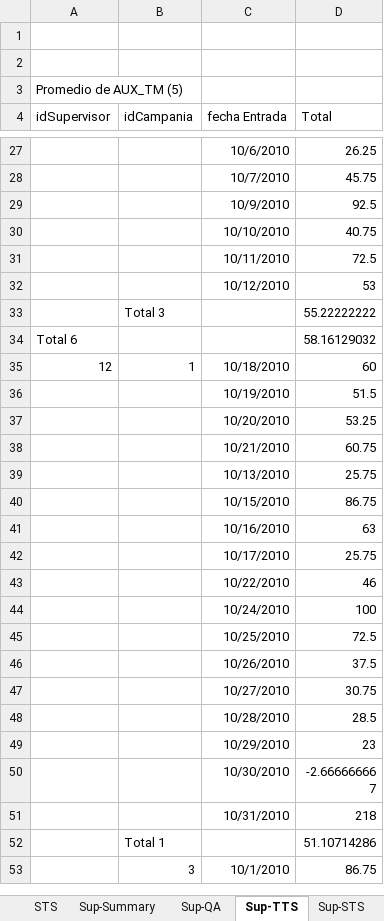
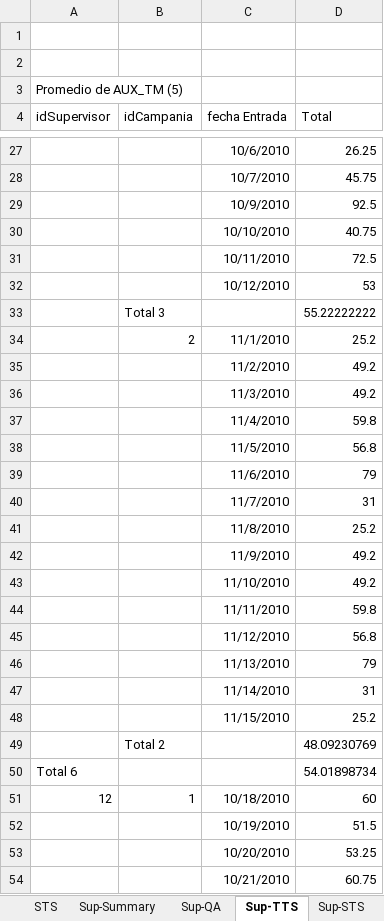
Before and after one commit to ingevy/taller-desarrollo-proyectos-ii-2do-2010, an Excel workbook: code/trunk/samplefiles/metricsResults.xlsx, sheet Sup-TTS, drawn as a sheet; only a part is shown, gaps mark what is left out; the shorter side is filled out with more unchanged rows; values as stored, in another font and other column widths than the file's, no borders; addresses are those after the commit; the diff covers the shown part only; the diff names each change by its address in the sheet, - before the commit and + after, or states it on an @@ line.

```diff
--- a/code/trunk/samplefiles/metricsResults.xlsx (sheet Sup-TTS)
+++ b/code/trunk/samplefiles/metricsResults.xlsx (sheet Sup-TTS)
+row 34:  | 2 | 11/1/2010 | 25.2
+row 35:  |  | 11/2/2010 | 49.2
+row 36:  |  | 11/3/2010 | 49.2
+row 37:  |  | 11/4/2010 | 59.8
+row 38:  |  | 11/5/2010 | 56.8
+row 39:  |  | 11/6/2010 | 79
+row 40:  |  | 11/7/2010 | 31
+row 41:  |  | 11/8/2010 | 25.2
+row 42:  |  | 11/9/2010 | 49.2
+row 43:  |  | 11/10/2010 | 49.2
+row 44:  |  | 11/11/2010 | 59.8
+row 45:  |  | 11/12/2010 | 56.8
+row 46:  |  | 11/13/2010 | 79
+row 47:  |  | 11/14/2010 | 31
+row 48:  |  | 11/15/2010 | 25.2
+row 49:  | Total 2 |  | 48.09230769
-D50 (Total): 58.16129032
+D50 (Total): 54.01898734
```
Also changed, not shown: 16 added rows and 1 edited cell elsewhere in this sheet, sheet Summary, sheet STS, sheet QA, sheet TTS, sheet HF, sheet Cam-Summary, 6 more sheets, 1 other file.
